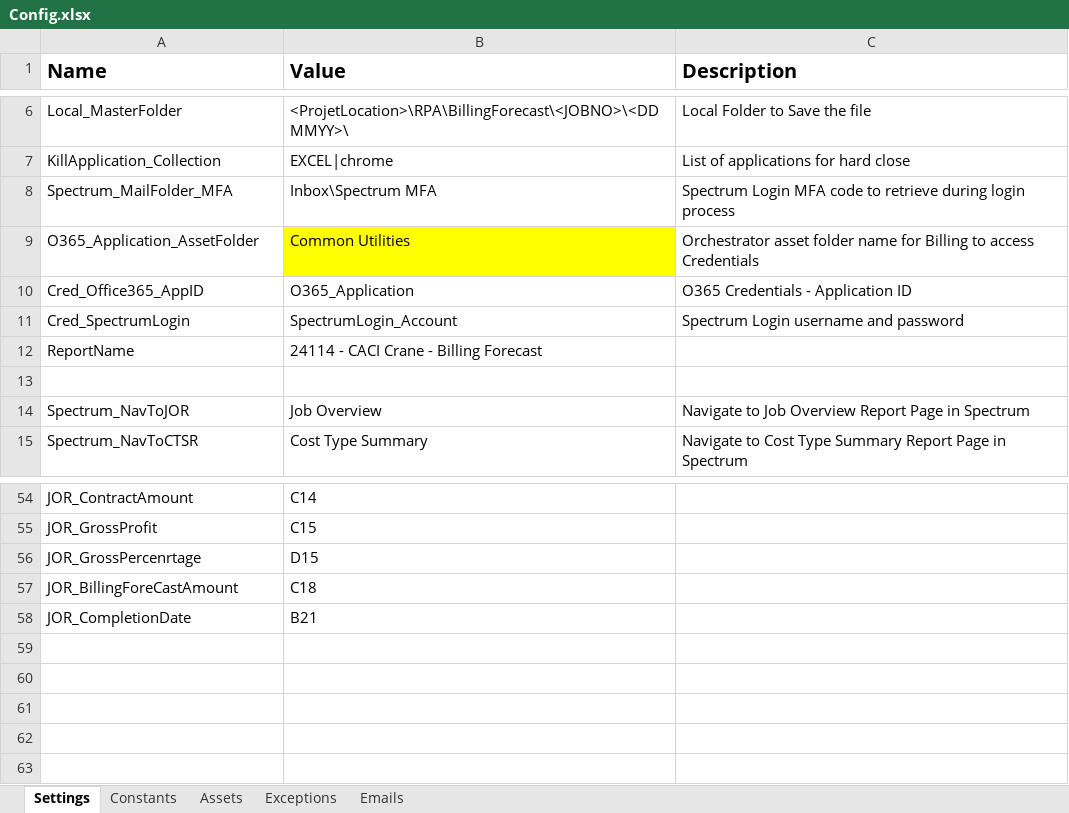
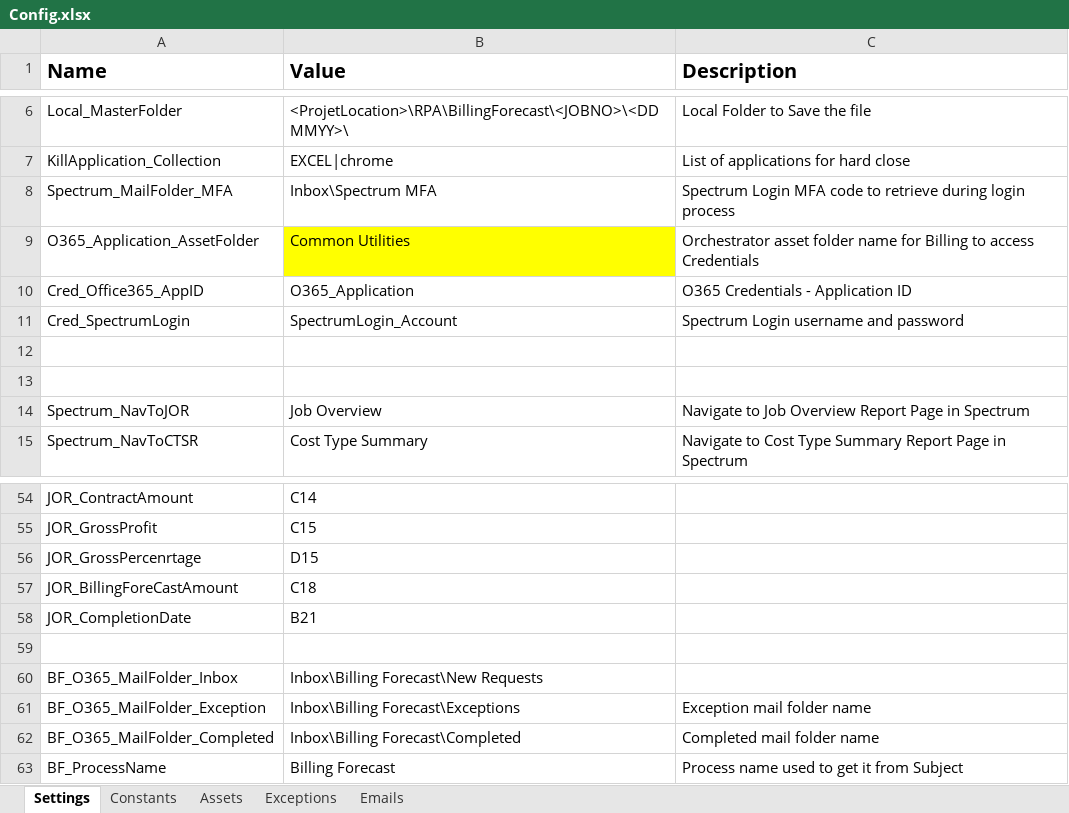
Before and after one commit to InPwr-CoE/InPwr.Bill.BillingForecast, an Excel workbook: Data/Config.xlsx, sheet Settings, drawn as a sheet; only a part is shown, gaps mark what is left out; values as stored, in another font and other column widths than the file's, no borders; the diff names each change by its address in the sheet, - before the commit and + after, or states it on an @@ line.

```diff
--- a/Data/Config.xlsx (sheet Settings)
+++ b/Data/Config.xlsx (sheet Settings)
-row 12: ReportName | 24114 - CACI Crane - Billing Forecast
+row 12: (empty)
+row 59: (empty)
+row 60: BF_O365_MailFolder_Inbox | Inbox\Billing Forecast\New Requests
+row 61: BF_O365_MailFolder_Exception | Inbox\Billing Forecast\Exceptions | Exception mail folder name
+row 62: BF_O365_MailFolder_Completed | Inbox\Billing Forecast\Completed | Completed mail folder name
+row 63: BF_ProcessName | Billing Forecast | Process name used to get it from Subject
```
Also changed, not shown: sheet Assets, sheet Emails, 51 other files.
